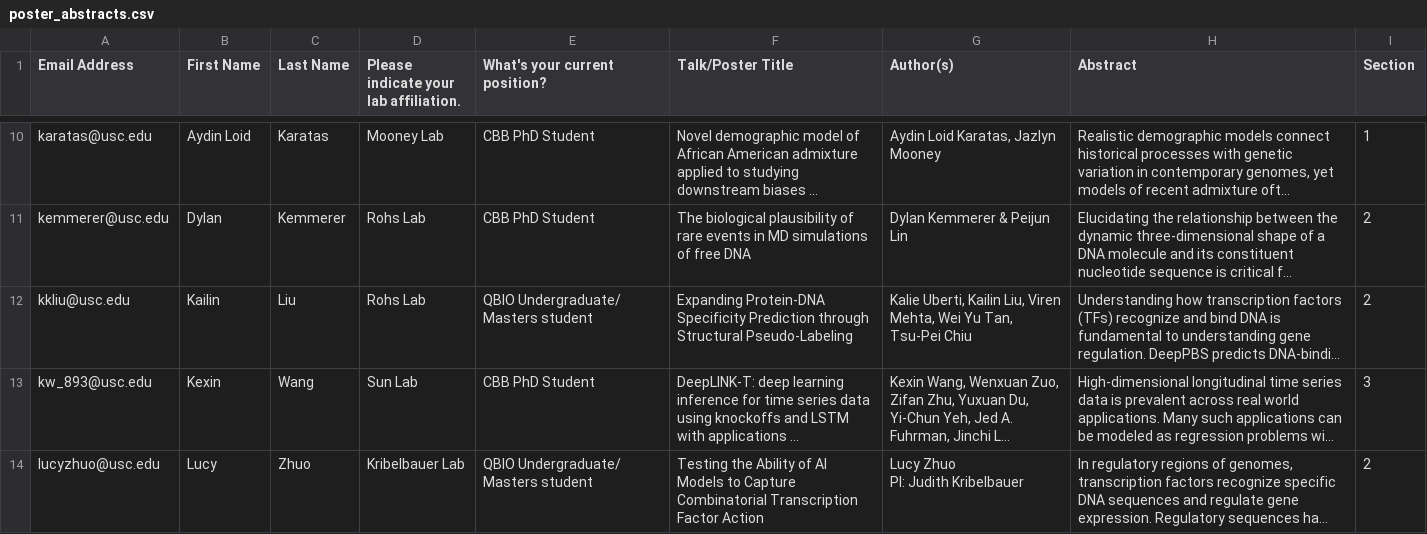
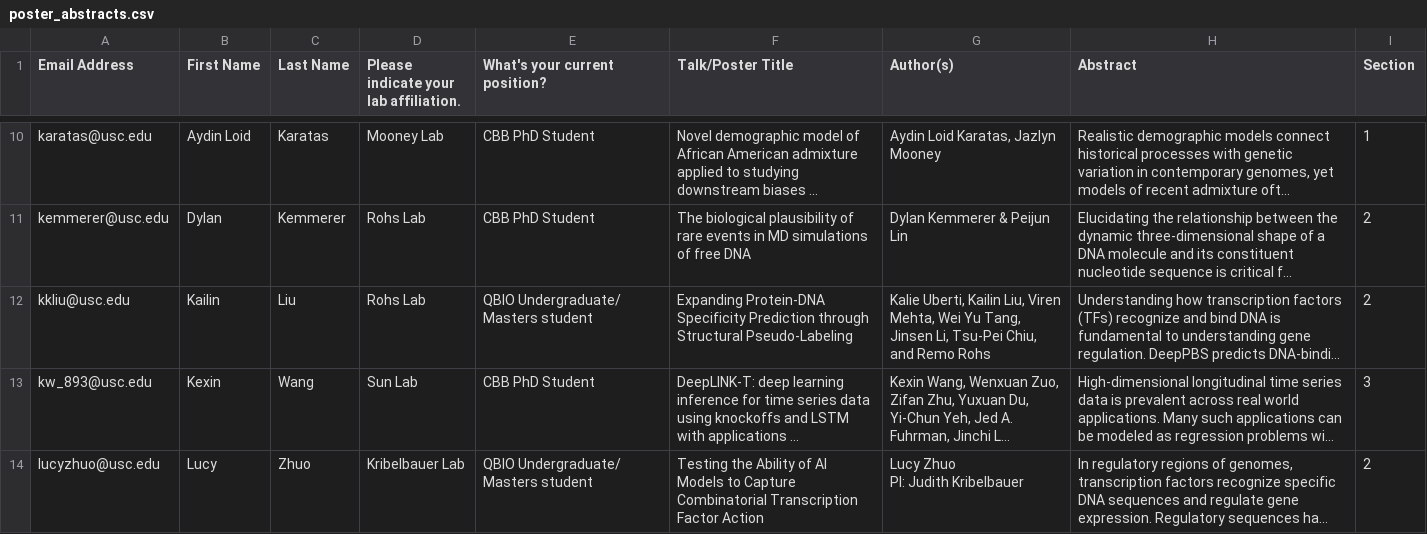
Before and after one commit to LexiShew/QCB-retreat-2026, a CSV file: _data/poster_abstracts.csv, drawn as a sheet; only a part is shown, gaps mark what is left out; long unchanged cells end in …; the diff names each change by its address in the sheet, - before the commit and + after, or states it on an @@ line.

Commit message:
Update poster_abstracts.csv

```diff
--- a/_data/poster_abstracts.csv
+++ b/_data/poster_abstracts.csv
-G12 (Author(s)): …Wei Yu Tan, Tsu-Pei Chiu
+G12 (Author(s)): …Wei Yu Tang, Jinsen Li, Tsu-Pei Chiu, and Remo Rohs
```
